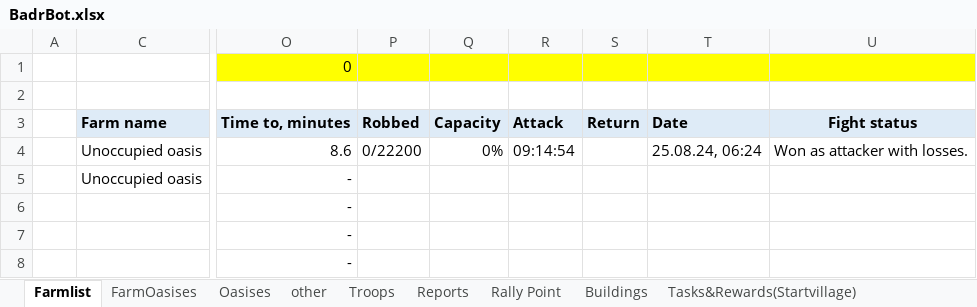
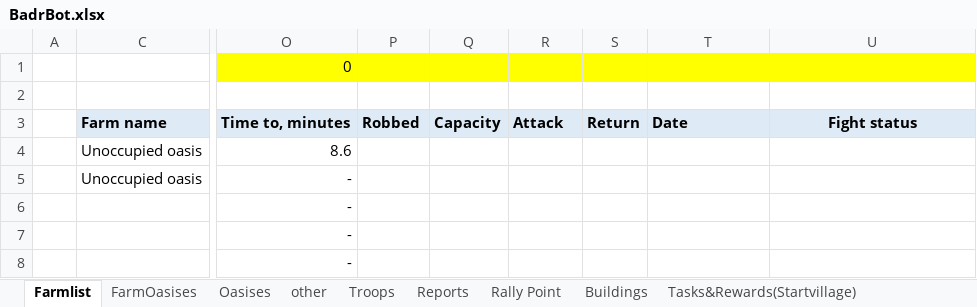
Before and after one commit to AGAlexeenko/BadrBot, an Excel workbook: BadrBot.xlsx, sheet Farmlist, drawn as a sheet; only a part is shown, gaps mark what is left out; values as stored, in another font and other column widths than the file's, no borders; conditional formats not drawn; the diff names each change by its address in the sheet, - before the commit and + after, or states it on an @@ line.

```diff
--- a/BadrBot.xlsx (sheet Farmlist)
+++ b/BadrBot.xlsx (sheet Farmlist)
-P4: 0/22200
+P4: (empty)
-Q4: 0%
+Q4: (empty)
-R4: 09:14:54
+R4: (empty)
-T4: 25.08.24, 06:24
+T4: (empty)
-U4: Won as attacker with losses.
+U4: (empty)
```
Also changed, not shown: sheet Reports, sheet FarmOasises, sheet Oasises, sheet Rally Point, 2 other files.
